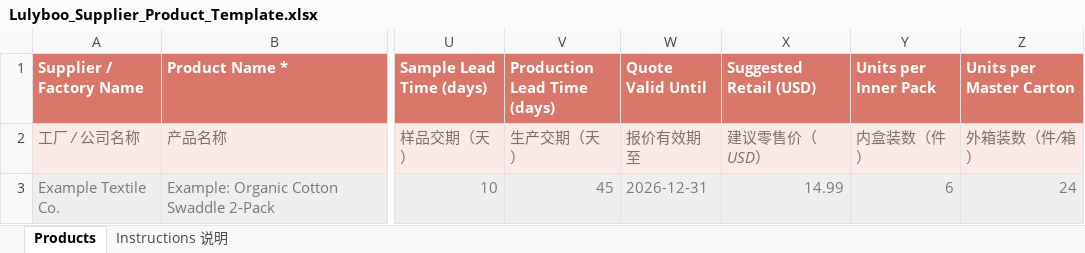
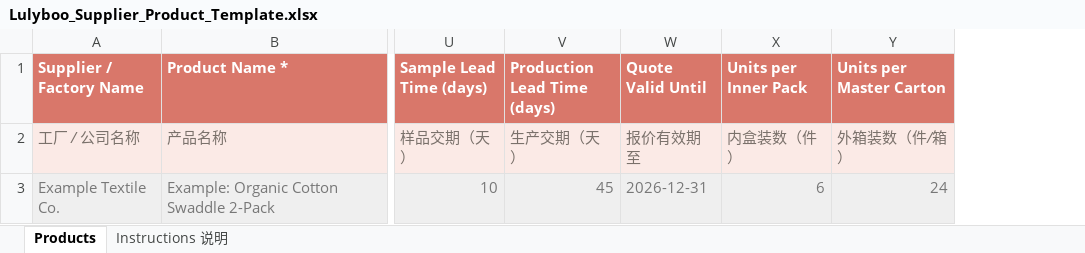
Before and after one commit to buzzot/lulyboo, an Excel workbook: public/Lulyboo_Supplier_Product_Template.xlsx, sheet Products, drawn as a sheet; only a part is shown, gaps mark what is left out; values as stored, in another font and other column widths than the file's, no borders; the diff names each change by its address in the sheet, - before the commit and + after, or states it on an @@ line.

```diff
--- a/public/Lulyboo_Supplier_Product_Template.xlsx (sheet Products)
+++ b/public/Lulyboo_Supplier_Product_Template.xlsx (sheet Products)
-column X (Suggested Retail (USD)), rows 2-3: 建议零售价（USD） | 14.99
```
Also changed, not shown: 11 other files.
